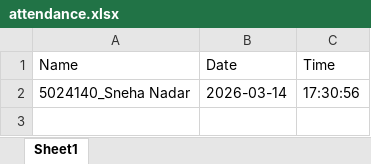
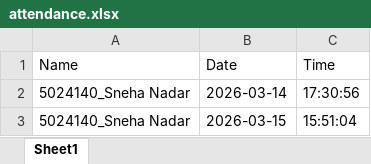
Before and after one commit to Sneha-Nadar/MiniProject, an Excel workbook: attendance.xlsx, sheet Sheet1, drawn as a sheet; values as stored, in another font and other column widths than the file's, no borders; the diff names each change by its address in the sheet, - before the commit and + after, or states it on an @@ line.

```diff
--- a/attendance.xlsx (sheet Sheet1)
+++ b/attendance.xlsx (sheet Sheet1)
+row 3: 5024140_Sneha Nadar | 2026-03-15 | 15:51:04
```
Also changed, not shown: 1 other file.
